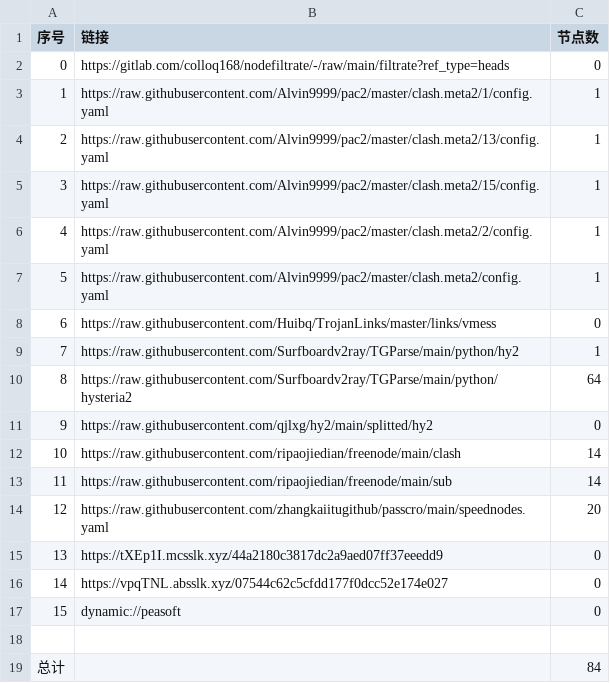
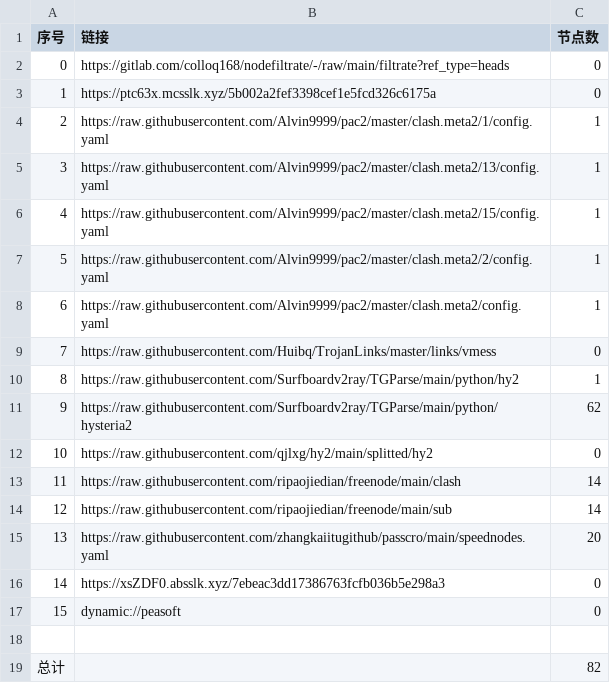
Before and after one commit to ileesen/AutoMergePublicNodes, a CSV file: list_result.csv, drawn as a sheet; removed rows and columns are numbered as before the commit, all else as after; the diff names each change by its address in the sheet, - before the commit and + after, or states it on an @@ line.

```diff
--- a/list_result.csv
+++ b/list_result.csv
+row 3: 1 | https://ptc63x.mcsslk.xyz/5b002a2fef3398cef1e5fcd326c6175a | 0
@@ column A (序号) renumbered between rows 4 and 16 @@
-C11 (节点数): 64
+C11 (节点数): 62
-B16 (链接): https://tXEp1I.mcsslk.xyz/44a2180c3817dc2a9aed07ff37eeedd9
+B16 (链接): https://xsZDF0.absslk.xyz/7ebeac3dd17386763fcfb036b5e298a3
-row 16: 14 | https://vpqTNL.absslk.xyz/07544c62c5cfdd177f0dcc52e174e027 | 0
-C19 (节点数): 84
+C19 (节点数): 82
```
Also changed, not shown: 19 other files.
